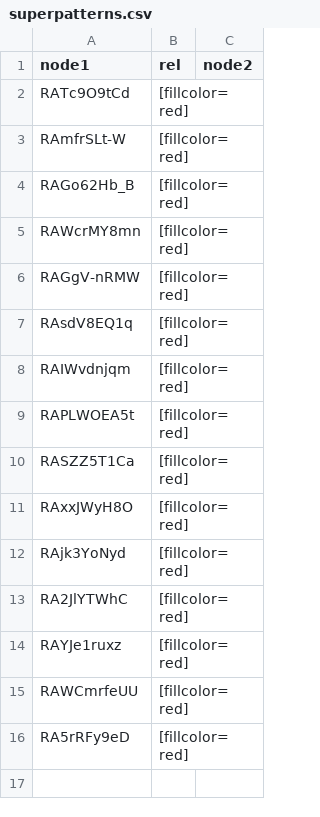
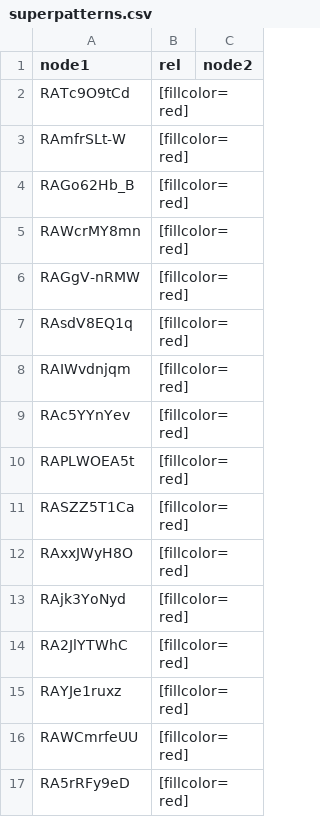
Before and after one commit to peta-pico/fpsi-admin, a CSV file: sparql-results/superpatterns.csv, drawn as a sheet.

```diff
--- a/sparql-results/superpatterns.csv
+++ b/sparql-results/superpatterns.csv
@@ -8,2 +8,3 @@
 "RAIWvdnjqm","[fillcolor=red]",""
+"RAc5YYnYev","[fillcolor=red]",""
 "RAPLWOEA5t","[fillcolor=red]",""
```
Also changed, not shown: sparql-results/review-to-superpattern.csv, sparql-results/superpattern-to-classdef.csv, 5 other files.
